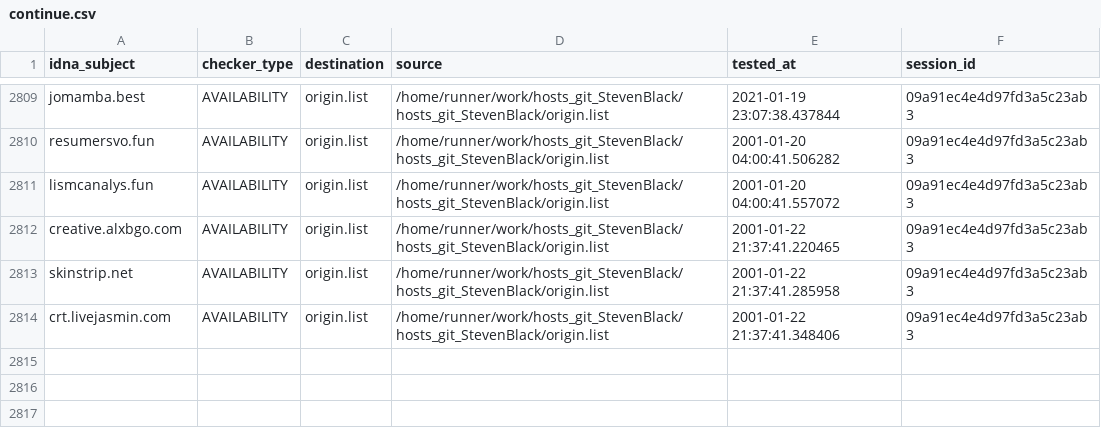
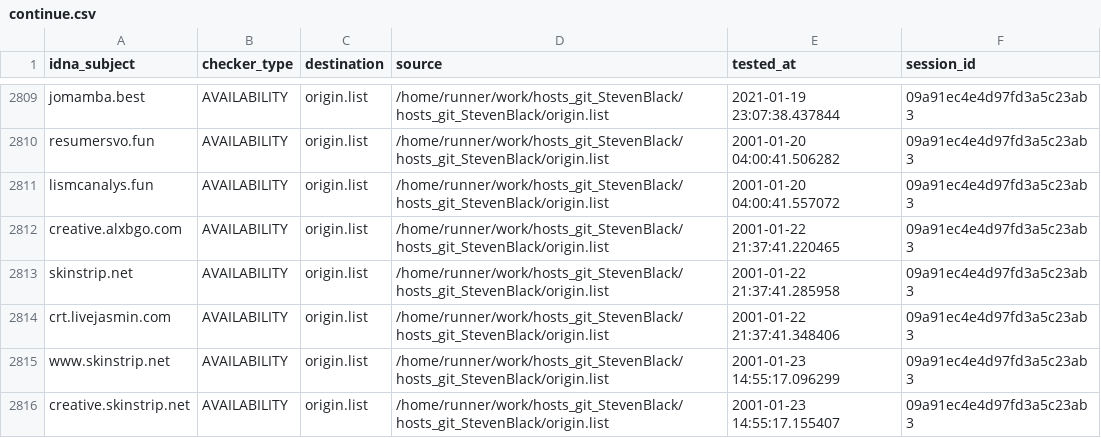
Before and after one commit to dead-hosts/hosts_git_StevenBlack, a CSV file: output/origin.list/continue.csv, drawn as a sheet; only a part is shown, gaps mark what is left out; the diff names each change by its address in the sheet, - before the commit and + after, or states it on an @@ line.

Commit message:
[Autosave][Dead-Hosts::hosts_git_StevenBlack]

```diff
--- a/output/origin.list/continue.csv
+++ b/output/origin.list/continue.csv
+row 2815: www.skinstrip.net | AVAILABILITY | origin.list | /home/runner/work/hosts_git_StevenBlack/hosts_git_StevenBlack/origin.list | 2001-01-23 14:55:17.096299 | 09a91ec4e4d97fd3a5c23ab3
+row 2816: creative.skinstrip.net | AVAILABILITY | origin.list | /home/runner/work/hosts_git_StevenBlack/hosts_git_StevenBlack/origin.list | 2001-01-23 14:55:17.155407 | 09a91ec4e4d97fd3a5c23ab3
```
Also changed, not shown: 5 other files.
